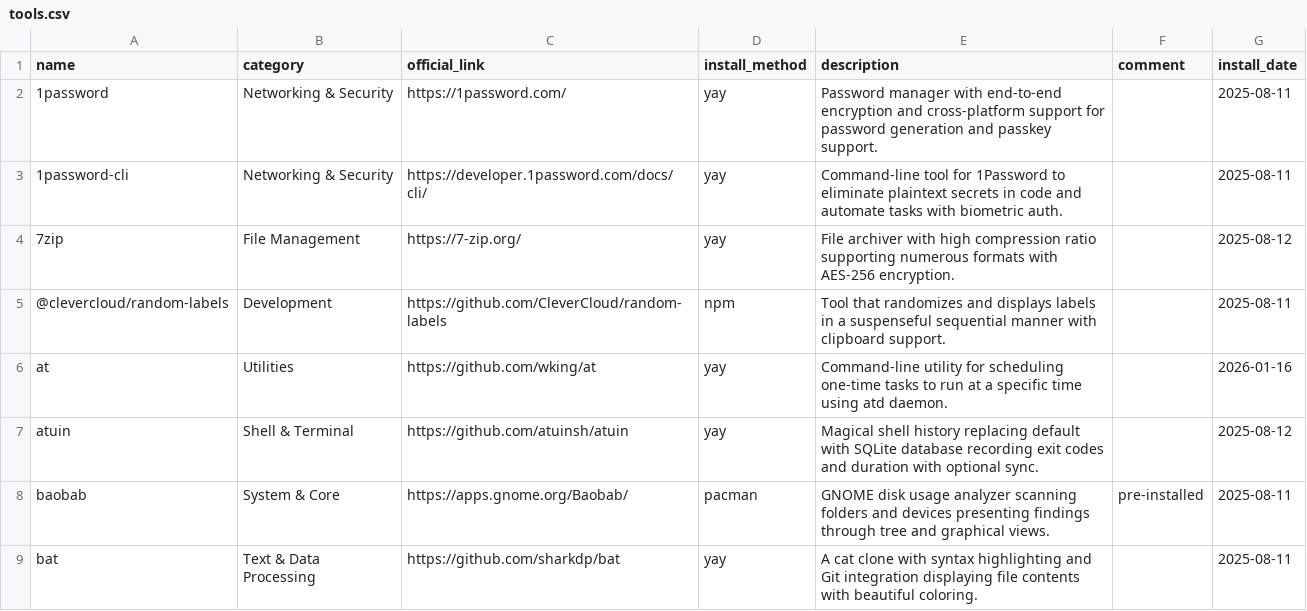
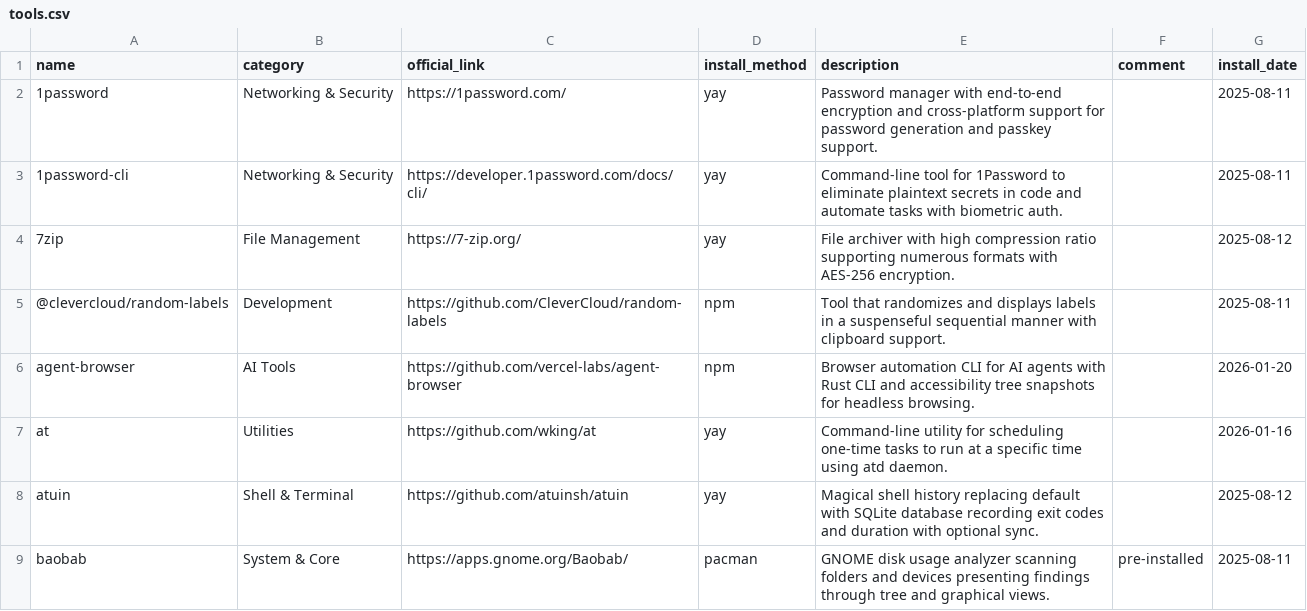
Before and after one commit to hsablonniere/tools, a CSV file: tools.csv, drawn as a sheet; only a part is shown; the shorter side is filled out with more unchanged rows.

Commit message:
add(agent-browser): Let the AI browse for me

```diff
--- a/tools.csv
+++ b/tools.csv
@@ -5,2 +5,3 @@ name,category,official_link,install_method,description,comment,install_date
 @clevercloud/random-labels,Development,https://github.com/CleverCloud/random-labels,npm,Tool that randomizes and displays labels in a suspenseful sequential manner with clipboard support.,,2025-08-11
+agent-browser,AI Tools,https://github.com/vercel-labs/agent-browser,npm,Browser automation CLI for AI agents with Rust CLI and accessibility tree snapshots for headless browsing.,,2026-01-20
 at,Utilities,https://github.com/wking/at,yay,Command-line utility for scheduling one-time tasks to run at a specific time using atd daemon.,,2026-01-16
```
